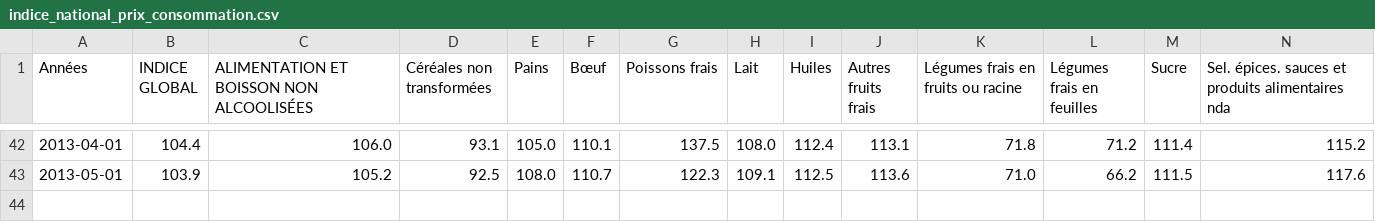
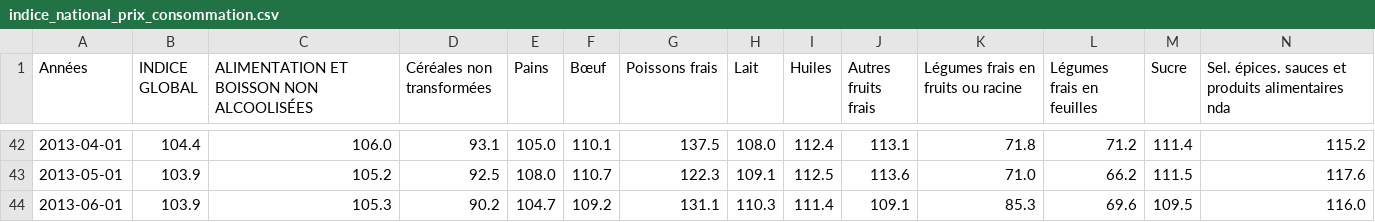
Before and after one commit to senegalouvert/data, a CSV file: Indice_National_Prix_Consommation/indice_national_prix_consommation.csv, drawn as a sheet; only a part is shown, gaps mark what is left out; rows hold the shown columns only; the diff names each change by its address in the sheet, - before the commit and + after, or states it on an @@ line.

Commit message:
update Indice_National_Prix_Consommation Juin 2013

```diff
--- a/Indice_National_Prix_Consommation/indice_national_prix_consommation.csv
+++ b/Indice_National_Prix_Consommation/indice_national_prix_consommation.csv
+row 44: 2013-06-01 | 103.9 | 105.3 | 90.2 | 104.7 | 109.2 | 131.1 | 110.3 | 111.4 | 109.1 | 85.3 | 69.6 | 109.5 | 116.0
```
